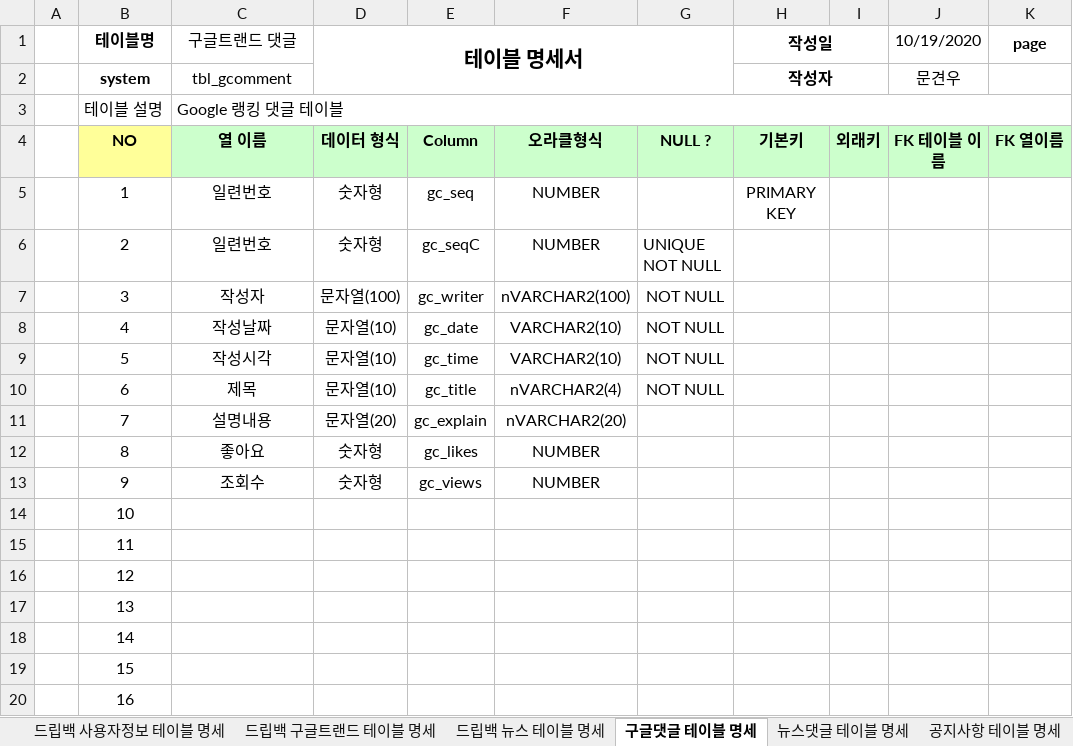
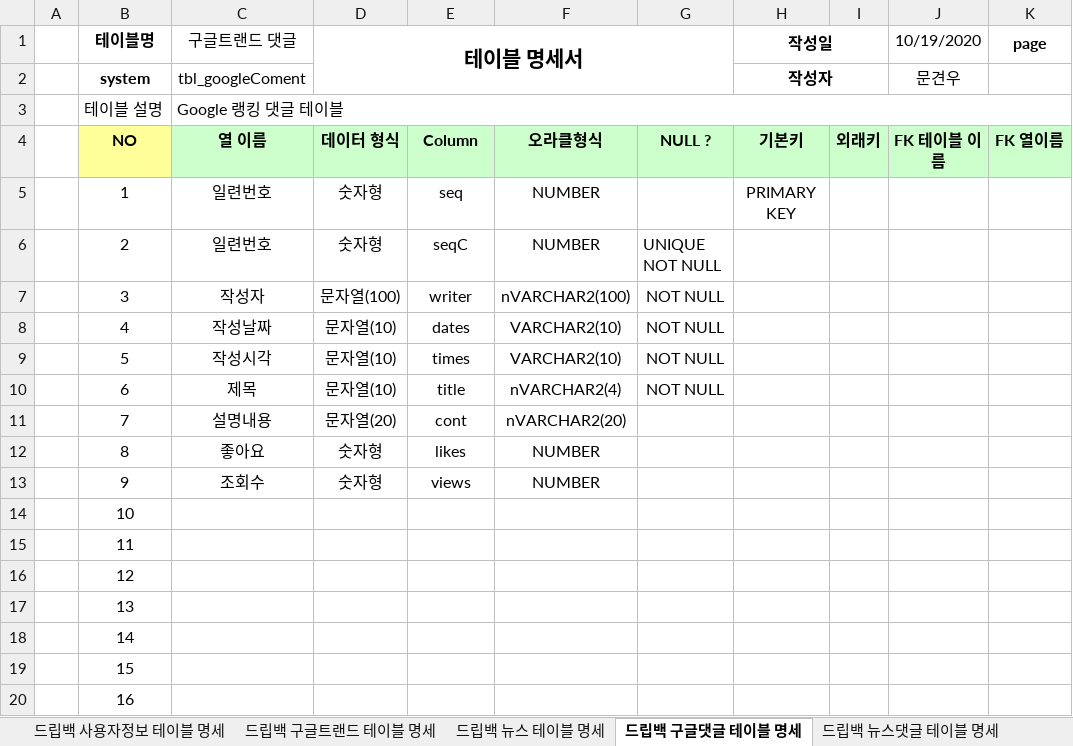
Before and after one commit to Logan-kim7/Team_DoubleJ_k, an Excel workbook: dripbagTable.xlsx, sheet 드립백 구글댓글 테이블 명세, drawn as a sheet; only a part is shown; values as stored, in another font and other column widths than the file's, no borders; the diff names each change by its address in the sheet, - before the commit and + after, or states it on an @@ line.

```diff
--- a/dripbagTable.xlsx (sheet 드립백 구글댓글 테이블 명세)
+++ b/dripbagTable.xlsx (sheet 드립백 구글댓글 테이블 명세)
-sheet tab: 구글댓글 테이블 명세
+sheet tab: 드립백 구글댓글 테이블 명세
-sheet tab: 뉴스댓글 테이블 명세
+sheet tab: 드립백 뉴스댓글 테이블 명세
-C2 (구글트랜드 댓글): tbl_gcomment
+C2 (구글트랜드 댓글): tbl_googleComent
-E5: gc_seq
+E5: seq
-E6: gc_seqC
+E6: seqC
-E7: gc_writer
+E7: writer
-E8: gc_date
+E8: dates
-E9: gc_time
+E9: times
-E10: gc_title
+E10: title
-E11: gc_explain
+E11: cont
-E12: gc_likes
+E12: likes
-E13: gc_views
+E13: views
```
Also changed, not shown: sheet 드립백 구글트랜드 테이블 명세, sheet 드립백 뉴스 테이블 명세, sheet 드립백 뉴스댓글 테이블 명세, other sheet tabs, 48 other files.
